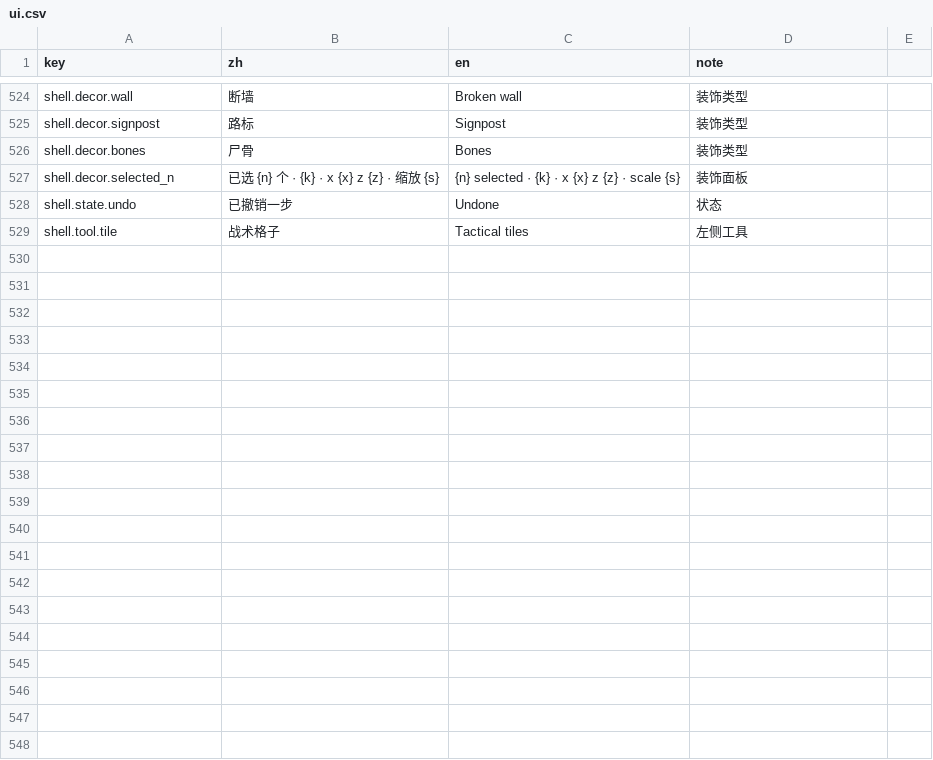
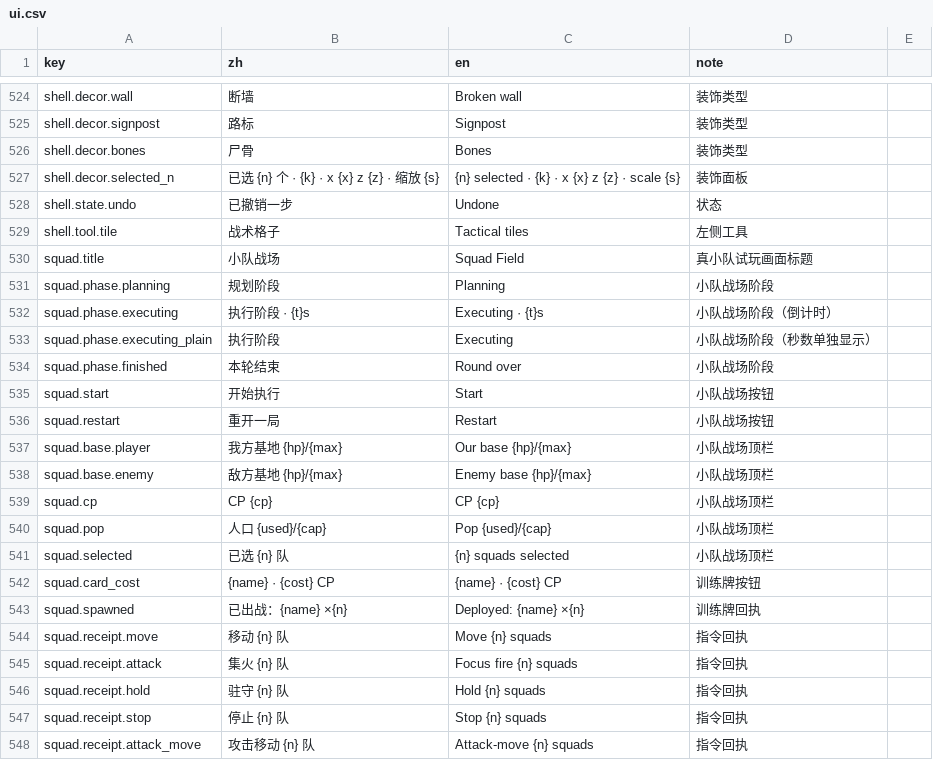
Before and after one commit to lizhimin100/3d-rts-youxi, a CSV file: Content/i18n/ui.csv, drawn as a sheet; only a part is shown, gaps mark what is left out; the diff covers the shown part only; the diff names each change by its address in the sheet, - before the commit and + after, or states it on an @@ line.

Commit message:
feat(小队): Model 真小队编制/脊线寻路/队级战斗 + 100 局 DPS 推演
- Model/Squad：阵型（方阵/散阵/楔形，按三位数 squad_radius 缩放）、脊线 A*+走廊平滑、
  弹性槽位、质心避障、6 步伤害、投射物、抽血、队级 Move/AttackMove/Hold/Attack/Stop
- 数据：units.json 12 兵种补 formation/squad_radius；新增 squad.json（小队模式抽血口径）
- 训练牌 → 建筑格子 SquadSpawnAnchor 中心瞬间出整队（复用 PlanningMatch 的 CP/人口/星级，
  策略加成在落地前生效）
- Screens：小队战场（MultiMesh 胶囊 + 每队单条聚合血条 + 真框选/右键移动/右键集火/H 驻守）
- 验证：--check 240 项全绿；--simulate 100 局胜率 87%、DPS 71.1、人均 2.98、
  路径/直线 1.01、槽位偏离 0.09m；5 张真输入截图全 PASS

详见 Documents/小队系统.md

```diff
--- a/Content/i18n/ui.csv
+++ b/Content/i18n/ui.csv
+row 530: squad.title | 小队战场 | Squad Field | 真小队试玩画面标题
+row 531: squad.phase.planning | 规划阶段 | Planning | 小队战场阶段
+row 532: squad.phase.executing | 执行阶段 · {t}s | Executing · {t}s | 小队战场阶段（倒计时）
+row 533: squad.phase.executing_plain | 执行阶段 | Executing | 小队战场阶段（秒数单独显示）
+row 534: squad.phase.finished | 本轮结束 | Round over | 小队战场阶段
+row 535: squad.start | 开始执行 | Start | 小队战场按钮
+row 536: squad.restart | 重开一局 | Restart | 小队战场按钮
+row 537: squad.base.player | 我方基地 {hp}/{max} | Our base {hp}/{max} | 小队战场顶栏
+row 538: squad.base.enemy | 敌方基地 {hp}/{max} | Enemy base {hp}/{max} | 小队战场顶栏
+row 539: squad.cp | CP {cp} | CP {cp} | 小队战场顶栏
+row 540: squad.pop | 人口 {used}/{cap} | Pop {used}/{cap} | 小队战场顶栏
+row 541: squad.selected | 已选 {n} 队 | {n} squads selected | 小队战场顶栏
+row 542: squad.card_cost | {name} · {cost} CP | {name} · {cost} CP | 训练牌按钮
+row 543: squad.spawned | 已出战：{name} ×{n} | Deployed: {name} ×{n} | 训练牌回执
+row 544: squad.receipt.move | 移动 {n} 队 | Move {n} squads | 指令回执
+row 545: squad.receipt.attack | 集火 {n} 队 | Focus fire {n} squads | 指令回执
+row 546: squad.receipt.hold | 驻守 {n} 队 | Hold {n} squads | 指令回执
+row 547: squad.receipt.stop | 停止 {n} 队 | Stop {n} squads | 指令回执
+row 548: squad.receipt.attack_move | 攻击移动 {n} 队 | Attack-move {n} squads | 指令回执
```
Also changed, not shown: 12 added rows elsewhere in this file, 44 other files.
